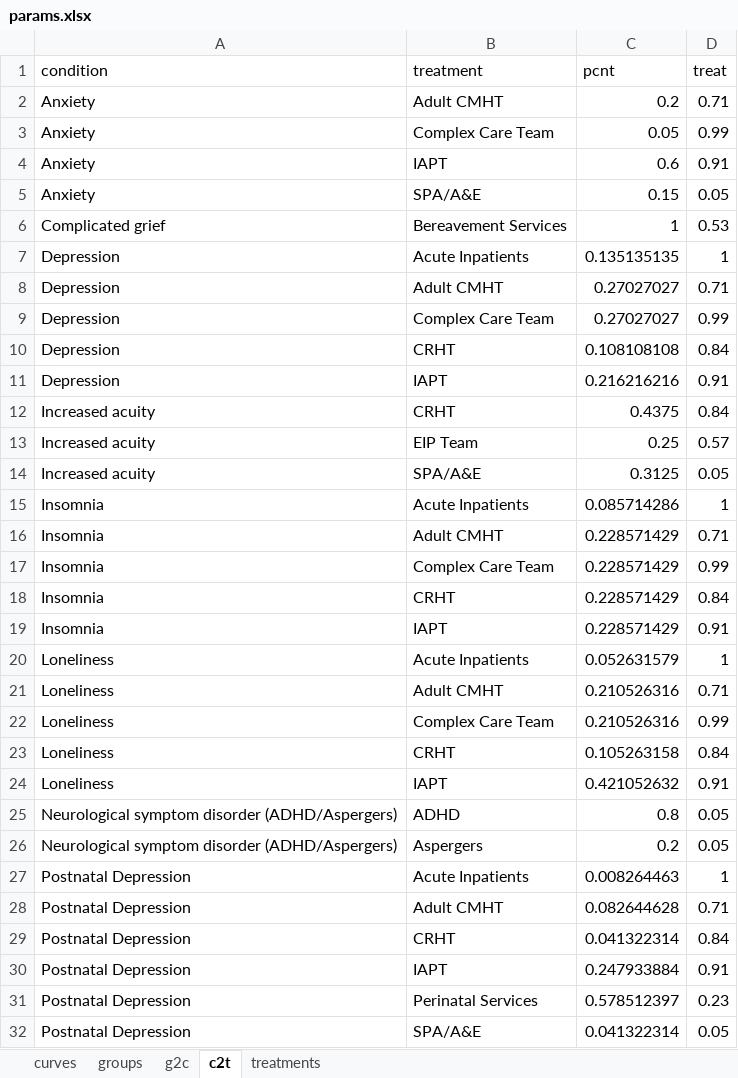
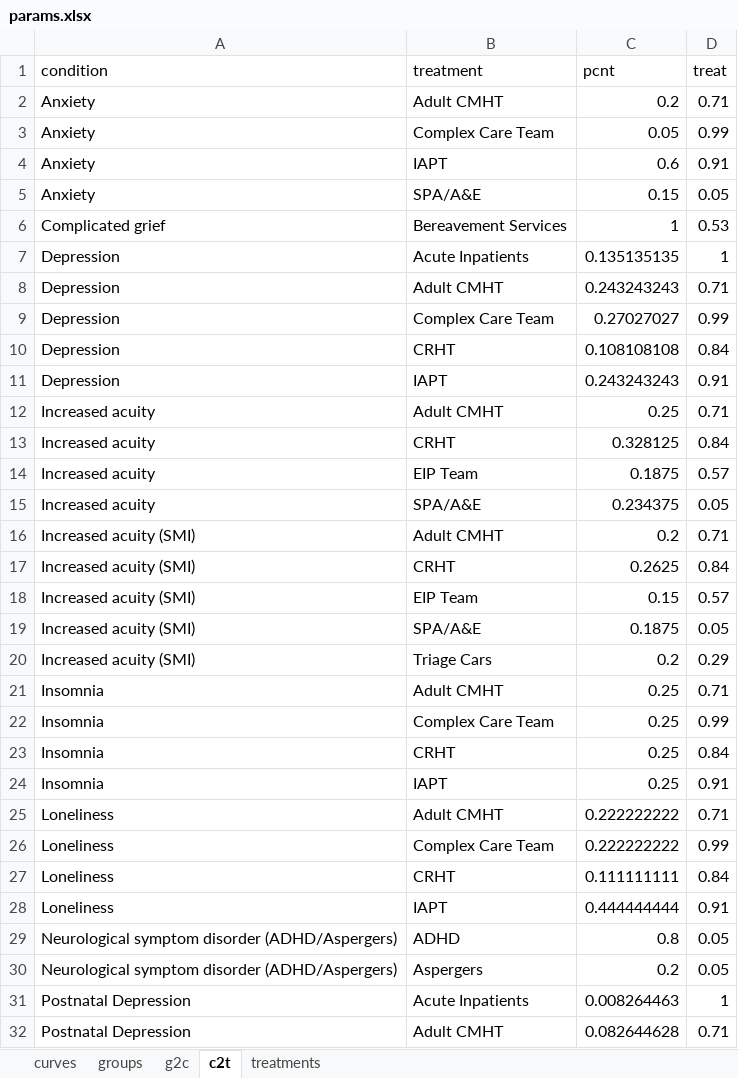
Before and after one commit to The-Strategy-Unit/723_mh_covid_surge_modelling, an Excel workbook: params.xlsx, sheet c2t, drawn as a sheet; only a part is shown; the shorter side is filled out with more unchanged rows; values as stored, in another font and other column widths than the file's, no borders; removed rows and columns are numbered as before the commit, all else as after; the diff covers the shown part only; the diff names each change by its address in the sheet, - before the commit and + after, or states it on an @@ line.

```diff
--- a/params.xlsx (sheet c2t)
+++ b/params.xlsx (sheet c2t)
-C8 (pcnt): 0.27027027
+C8 (pcnt): 0.243243243
-C11 (pcnt): 0.216216216
+C11 (pcnt): 0.243243243
+row 12: Increased acuity | Adult CMHT | 0.25 | 0.71
-C13 (pcnt): 0.4375
+C13 (pcnt): 0.328125
-C14 (pcnt): 0.25
+C14 (pcnt): 0.1875
-C15 (pcnt): 0.3125
+C15 (pcnt): 0.234375
-row 15: Insomnia | Acute Inpatients | 0.085714286 | 1
+row 16: Increased acuity (SMI) | Adult CMHT | 0.2 | 0.71
+row 17: Increased acuity (SMI) | CRHT | 0.2625 | 0.84
+row 18: Increased acuity (SMI) | EIP Team | 0.15 | 0.57
+row 19: Increased acuity (SMI) | SPA/A&E | 0.1875 | 0.05
+row 20: Increased acuity (SMI) | Triage Cars | 0.2 | 0.29
-C21:C24 (pcnt): 0.228571429
+C21:C24 (pcnt): 0.25
-row 20: Loneliness | Acute Inpatients | 0.052631579 | 1
-C25:C26 (pcnt): 0.210526316
+C25:C26 (pcnt): 0.222222222
-C27 (pcnt): 0.105263158
+C27 (pcnt): 0.111111111
-C28 (pcnt): 0.421052632
+C28 (pcnt): 0.444444444
```
Also changed, not shown: 20 added rows, 9 removed rows and 8 edited cells elsewhere in this sheet, sheet treatments, sheet g2c, 1 other file.
